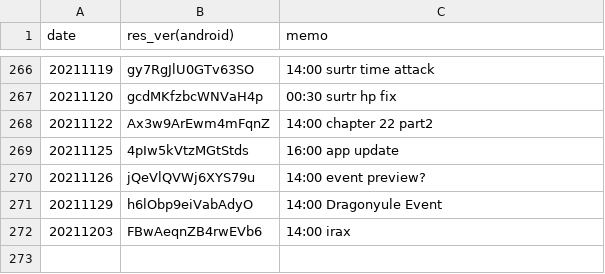
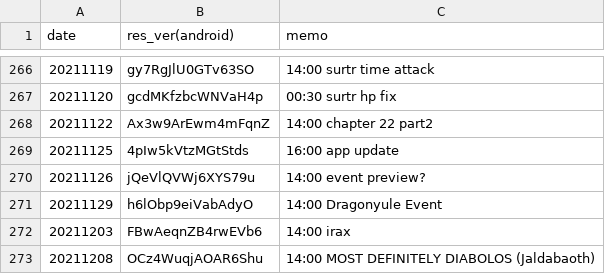
Before and after one commit to sh0wer1ee/DLScripts, a CSV file: newdata_timeline.csv, drawn as a sheet; only a part is shown, gaps mark what is left out.

Commit message:
20211208-OCz4WuqjAOAR6Shu

```diff
--- a/newdata_timeline.csv
+++ b/newdata_timeline.csv
@@ -272 +272,2 @@ date,res_ver(android),memo
 20211203,FBwAeqnZB4rwEVb6,14:00 irax
+20211208,OCz4WuqjAOAR6Shu,14:00 MOST DEFINITELY DIABOLOS (Jaldabaoth)
```
Also changed, not shown: 10 other files.
